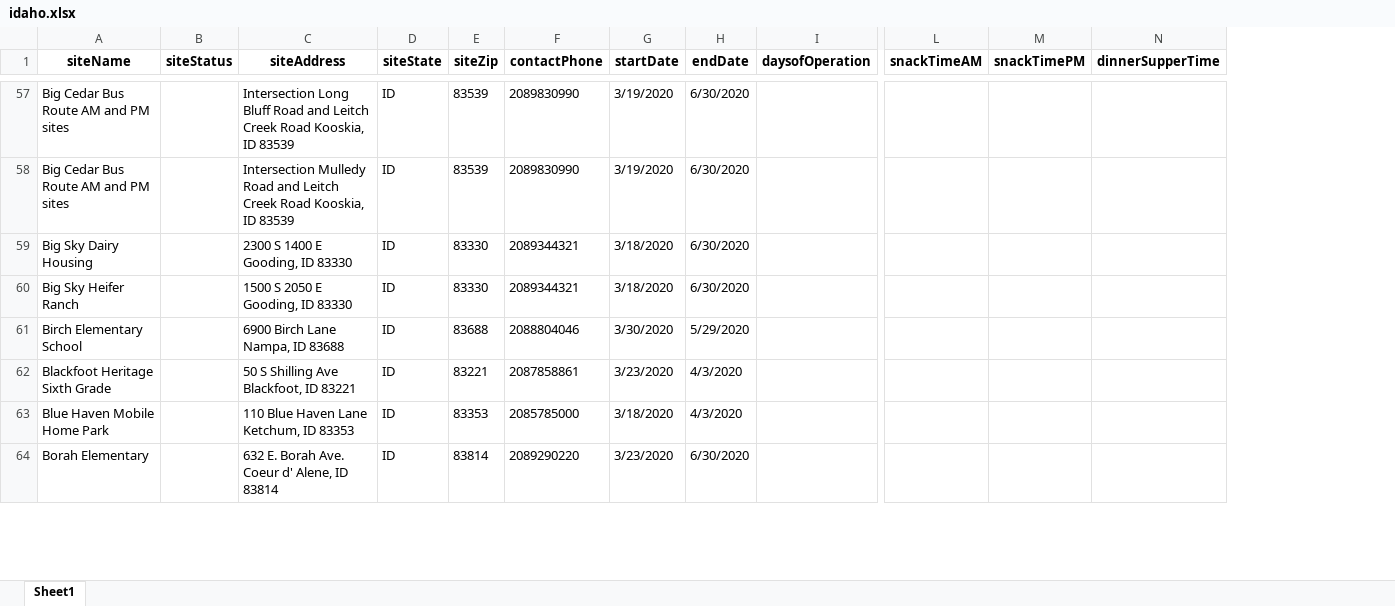
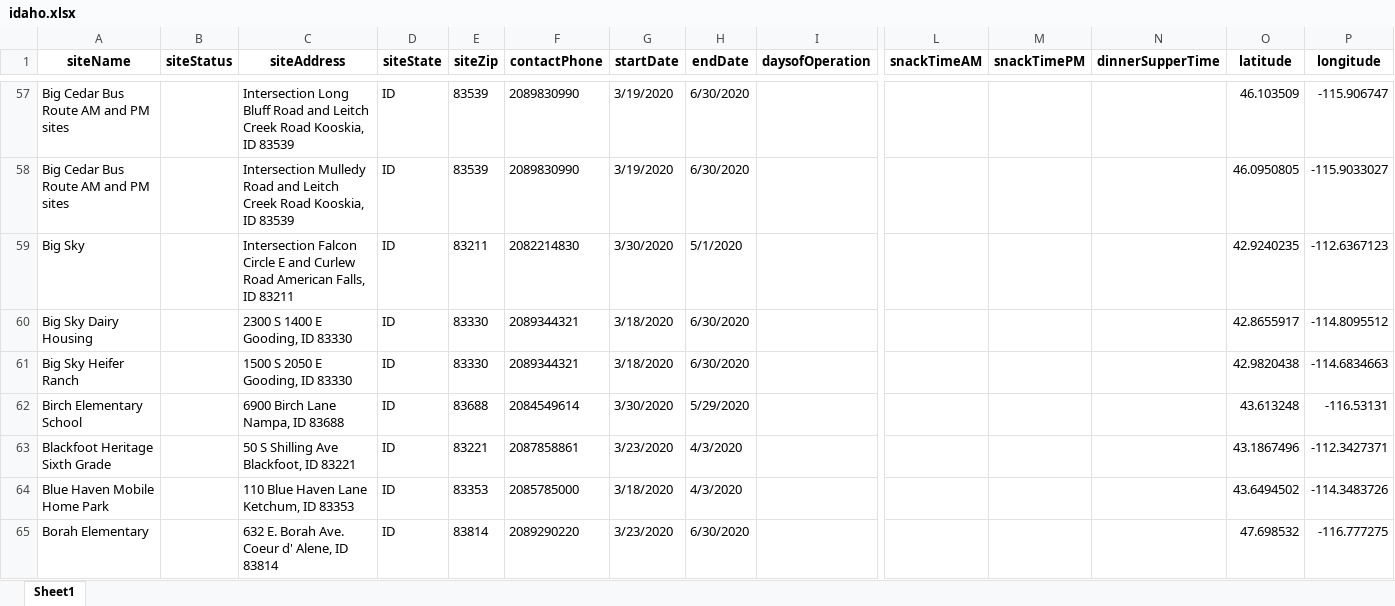
Before and after one commit to chaseedge/no-hungry-kids-scraping, an Excel workbook: data/idaho.xlsx, sheet Sheet1, drawn as a sheet; only a part is shown, gaps mark what is left out; values as stored, in another font and other column widths than the file's, no borders; addresses are those after the commit; rows hold the shown columns only; the diff covers the shown part only; the diff names each change by its address in the sheet, - before the commit and + after, or states it on an @@ line.

```diff
--- a/data/idaho.xlsx (sheet Sheet1)
+++ b/data/idaho.xlsx (sheet Sheet1)
+column O (latitude), rows 57-58: 46.103509 | 46.0950805; rows 60-65: 42.8655917 | 42.9820438 | 43.613248 | 43.1867496 | 43.6494502 | 47.698532
+column P (longitude), rows 57-58: -115.906747 | -115.9033027; rows 60-65: -114.8095512 | -114.6834663 | -116.53131 | -112.3427371 | -114.3483726 | -116.777275
+row 59: Big Sky |  | Intersection Falcon Circle E and Curlew Road American Falls, ID 83211 | ID | 83211 | 2082214830 | 3/30/2020 | 5/1/2020 |  |  |  |  | 42.9240235 | -112.6367123
-F62 (contactPhone): 2088804046
+F62 (contactPhone): 2084549614
```
Also changed, not shown: 21 added rows, 1 removed row and 14 edited cells elsewhere in this sheet, 6 other files.
